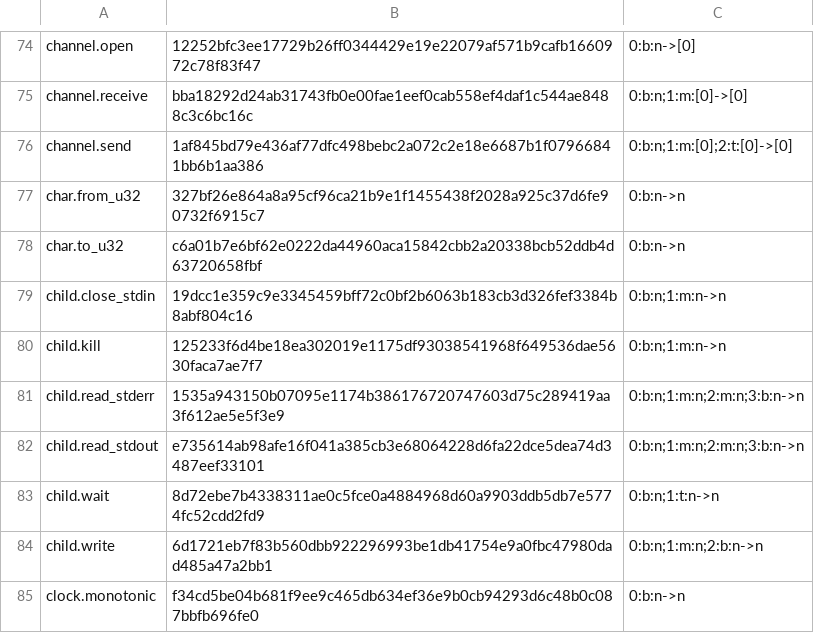
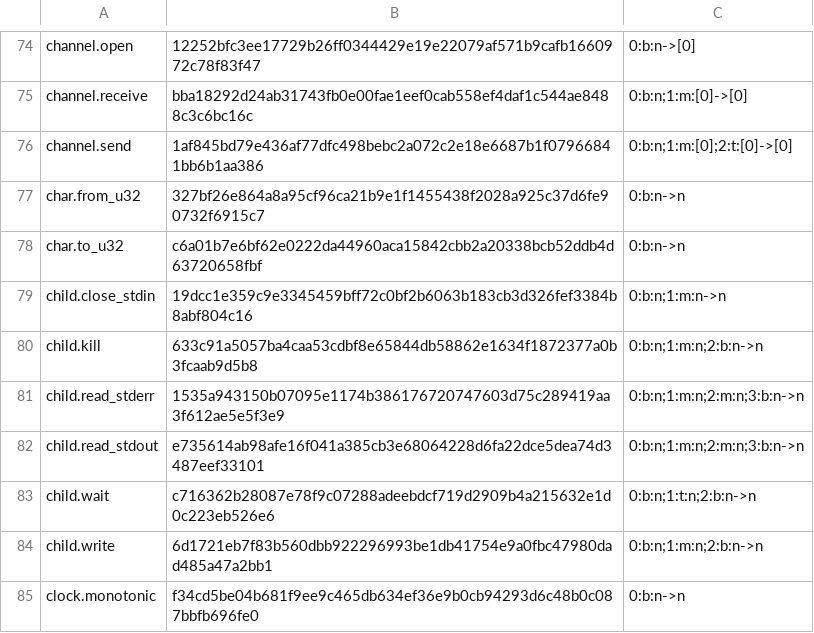
Before and after one commit to SamGalanakis/hirsel-lang, a TSV file: native-tests/library/operations.tsv, drawn as a sheet; only a part is shown, gaps mark what is left out.

Commit message:
child.kill sends a chosen Signal (Interrupt, Terminate or Kill) and child.wait takes an optional Deadline that terminates the child then kills it after the grace, children start with default SIGINT and SIGTERM dispositions, and both record and replay in the interpreter, H and native.

```diff
--- a/native-tests/library/operations.tsv
+++ b/native-tests/library/operations.tsv
@@ -79,6 +79,6 @@ char.to_u32	c6a01b7e6bf62e0222da44960aca15842cbb2a20338bcb52ddb4d63720658fbf	0:b
 child.close_stdin	19dcc1e359c9e3345459bff72c0bf2b6063b183cb3d326fef3384b8abf804c16	0:b:n;1:m:n->n
-child.kill	125233f6d4be18ea302019e1175df93038541968f649536dae5630faca7ae7f7	0:b:n;1:m:n->n
+child.kill	633c91a5057ba4caa53cdbf8e65844db58862e1634f1872377a0b3fcaab9d5b8	0:b:n;1:m:n;2:b:n->n
 child.read_stderr	1535a943150b07095e1174b386176720747603d75c289419aa3f612ae5e5f3e9	0:b:n;1:m:n;2:m:n;3:b:n->n
 child.read_stdout	e735614ab98afe16f041a385cb3e68064228d6fa22dce5dea74d3487eef33101	0:b:n;1:m:n;2:m:n;3:b:n->n
-child.wait	8d72ebe7b4338311ae0c5fce0a4884968d60a9903ddb5db7e5774fc52cdd2fd9	0:b:n;1:t:n->n
+child.wait	c716362b28087e78f9c07288adeebdcf719d2909b4a215632e1d0c223eb526e6	0:b:n;1:t:n;2:b:n->n
 child.write	6d1721eb7f83b560dbb922296993be1db41754e9a0fbc47980dad485a47a2bb1	0:b:n;1:m:n;2:b:n->n
```
Also changed, not shown: 34 other files.
